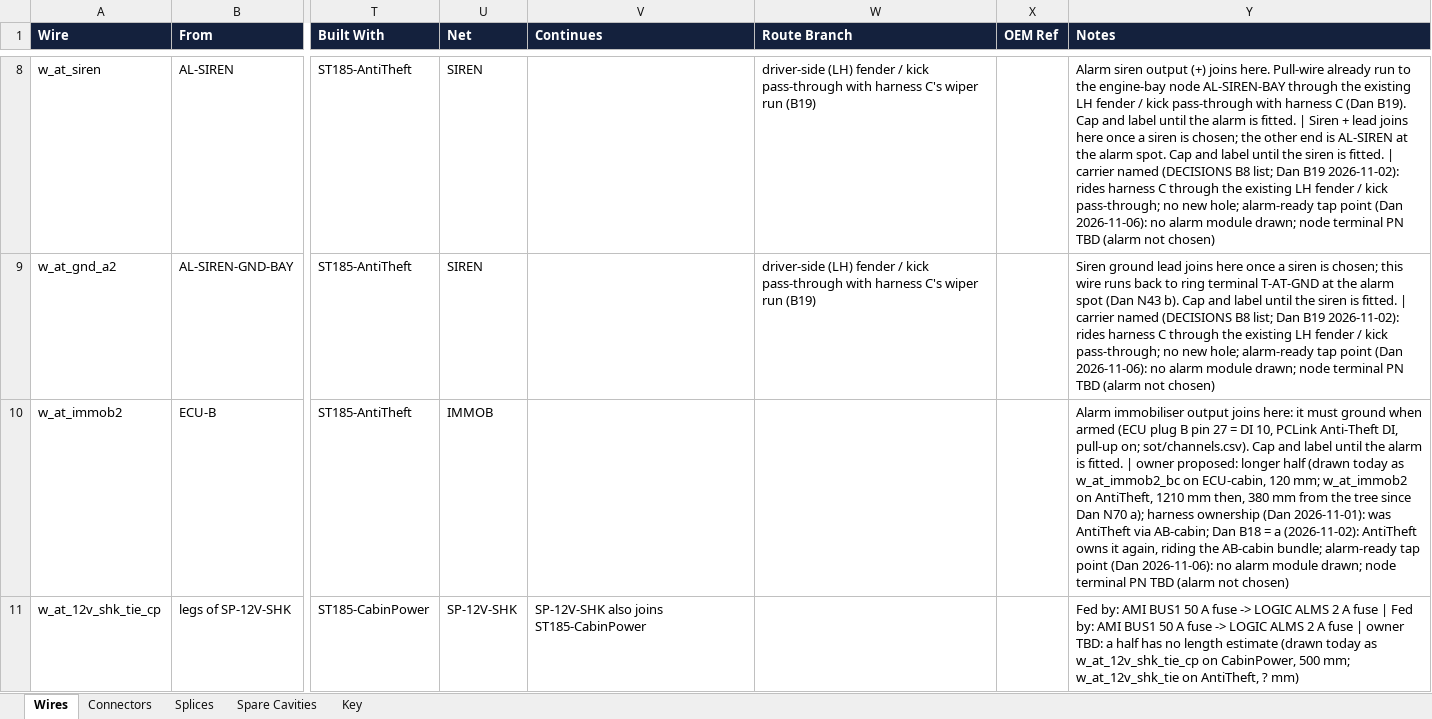
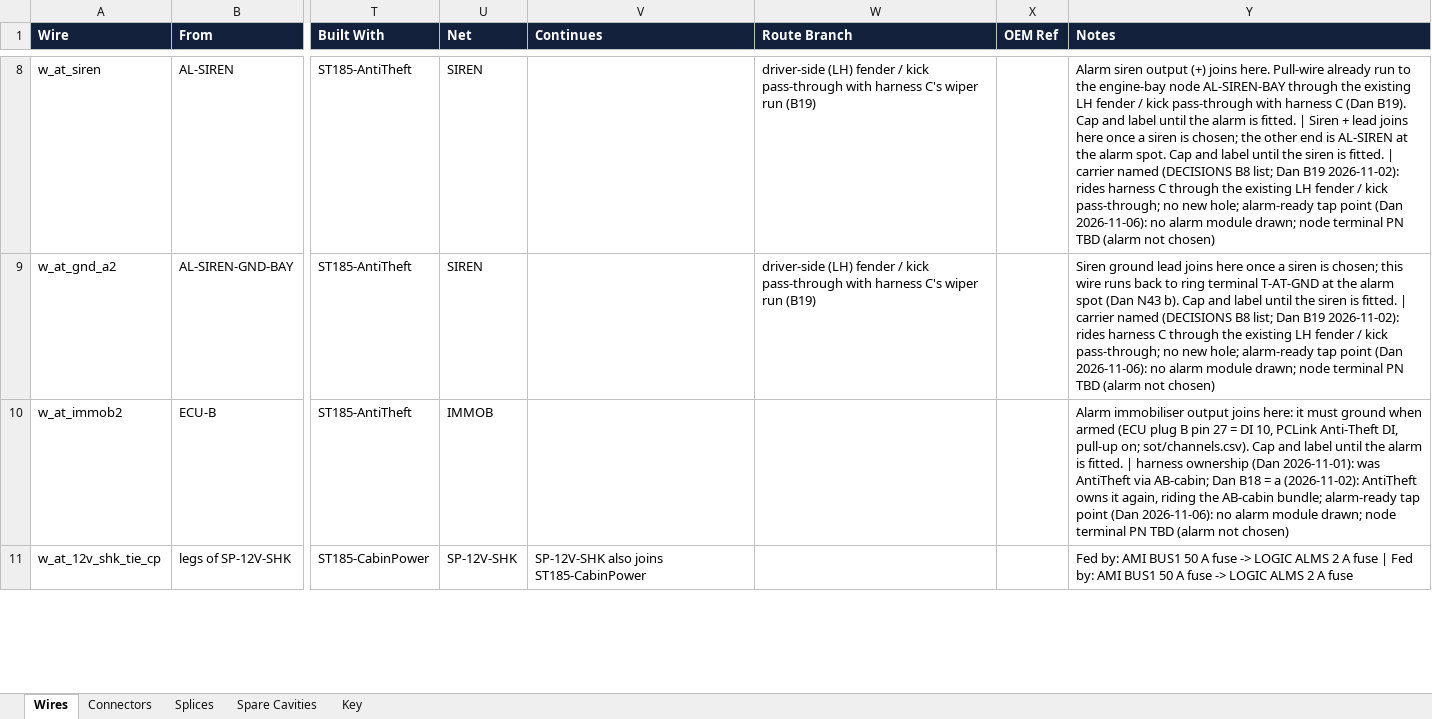
Before and after one commit to living-relation/st185-link-ecu-config, an Excel workbook: docs/harness/wirelists/ST185-AntiTheft-wirelist.xlsx, sheet Wires, drawn as a sheet; only a part is shown, gaps mark what is left out; values as stored, in another font and other column widths than the file's, no borders; the diff covers the shown part only; the diff names each change by its address in the sheet, - before the commit and + after, or states it on an @@ line.

```diff
--- a/docs/harness/wirelists/ST185-AntiTheft-wirelist.xlsx (sheet Wires)
+++ b/docs/harness/wirelists/ST185-AntiTheft-wirelist.xlsx (sheet Wires)
-Y10 (Notes): …fitted. | owner proposed: longer half (drawn today as w_at_immob2_bc on ECU-cabin, 120 mm; w_at_immob2 on AntiTheft, 1210 mm then, 380 mm from the tree since Dan N70 a); harness ownership…
+Y10 (Notes): …fitted. | harness ownership…
-Y11 (Notes): …A fuse | owner TBD: a half has no length estimate (drawn today as w_at_12v_shk_tie_cp on CabinPower, 500 mm; w_at_12v_shk_tie on AntiTheft, ? mm)
+Y11 (Notes): …A fuse
```
Also changed, not shown: 2 edited cells elsewhere in this sheet, docs/harness/wirelists/ST185-AB-cabin-wirelist.xlsx, docs/harness/wirelists/ST185-AB-engine-wirelist.xlsx, 8 other files.
